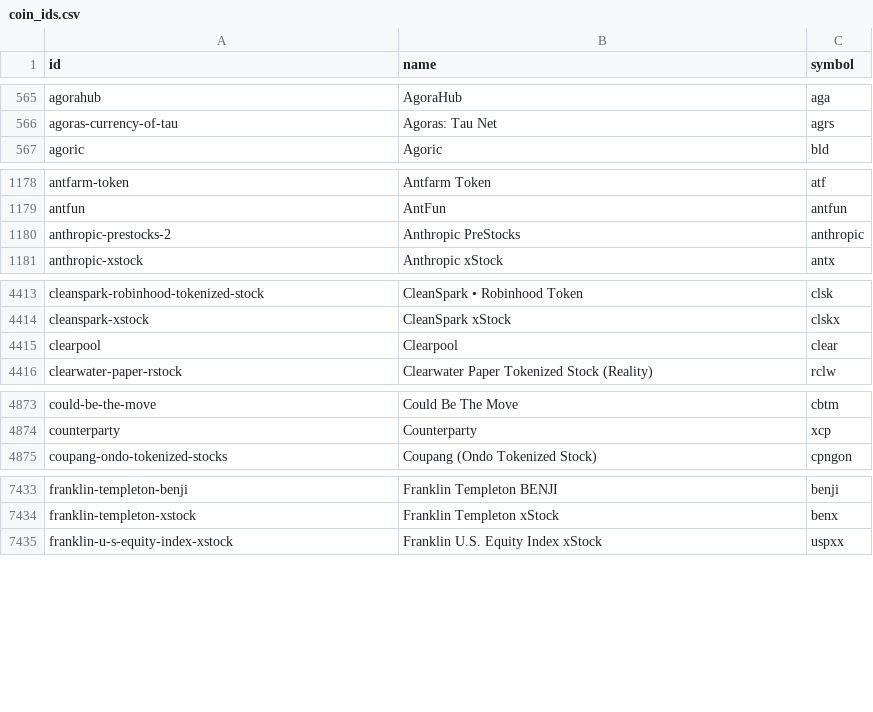
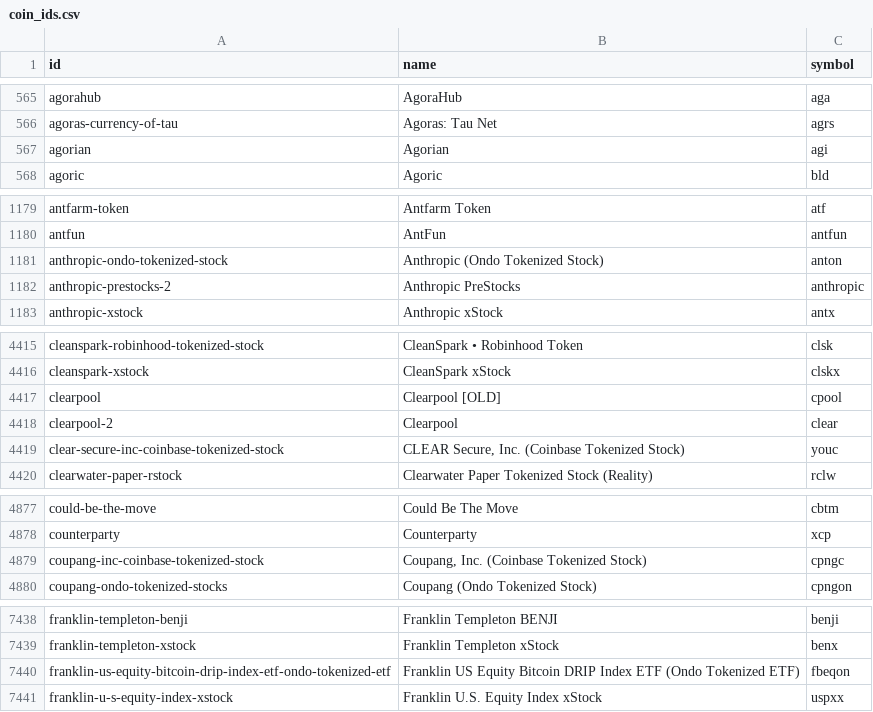
Before and after one commit to sachiew/coingecko-id-map, a CSV file: coin_ids.csv, drawn as a sheet; only a part is shown, gaps mark what is left out; the diff covers the shown part only.

```diff
--- a/coin_ids.csv
+++ b/coin_ids.csv
@@ -566,2 +566,3 @@ agorahub,AgoraHub,aga
 agoras-currency-of-tau,Agoras: Tau Net,agrs
+agorian,Agorian,agi
 agoric,Agoric,bld
@@ -1179,2 +1180,3 @@ antfarm-token,Antfarm Token,atf
 antfun,AntFun,antfun
+anthropic-ondo-tokenized-stock,Anthropic (Ondo Tokenized Stock),anton
 anthropic-prestocks-2,Anthropic PreStocks,anthropic
@@ -4414,3 +4416,5 @@ cleanspark-robinhood-tokenized-stock,CleanSpark • Robinhood Token,clsk
 cleanspark-xstock,CleanSpark xStock,clskx
-clearpool,Clearpool,clear
+clearpool,Clearpool [OLD],cpool
+clearpool-2,Clearpool,clear
+clear-secure-inc-coinbase-tokenized-stock,"CLEAR Secure, Inc. (Coinbase Tokenized Stock)",youc
 clearwater-paper-rstock,Clearwater Paper Tokenized Stock (Reality),rclw
@@ -4874,2 +4878,3 @@ could-be-the-move,Could Be The Move,cbtm
 counterparty,Counterparty,xcp
+coupang-inc-coinbase-tokenized-stock,"Coupang, Inc. (Coinbase Tokenized Stock)",cpngc
 coupang-ondo-tokenized-stocks,Coupang (Ondo Tokenized Stock),cpngon
@@ -7434,2 +7439,3 @@ franklin-templeton-benji,Franklin Templeton BENJI,benji
 franklin-templeton-xstock,Franklin Templeton xStock,benx
+franklin-us-equity-bitcoin-drip-index-etf-ondo-tokenized-etf,Franklin US Equity Bitcoin DRIP Index ETF (Ondo Tokenized ETF),fbeqon
 franklin-u-s-equity-index-xstock,Franklin U.S. Equity Index xStock,uspxx
```
Also changed, not shown: 7 added rows and 1 edited cell elsewhere in this file, category_ids.csv, derivative_ids.csv, 2 other files.
